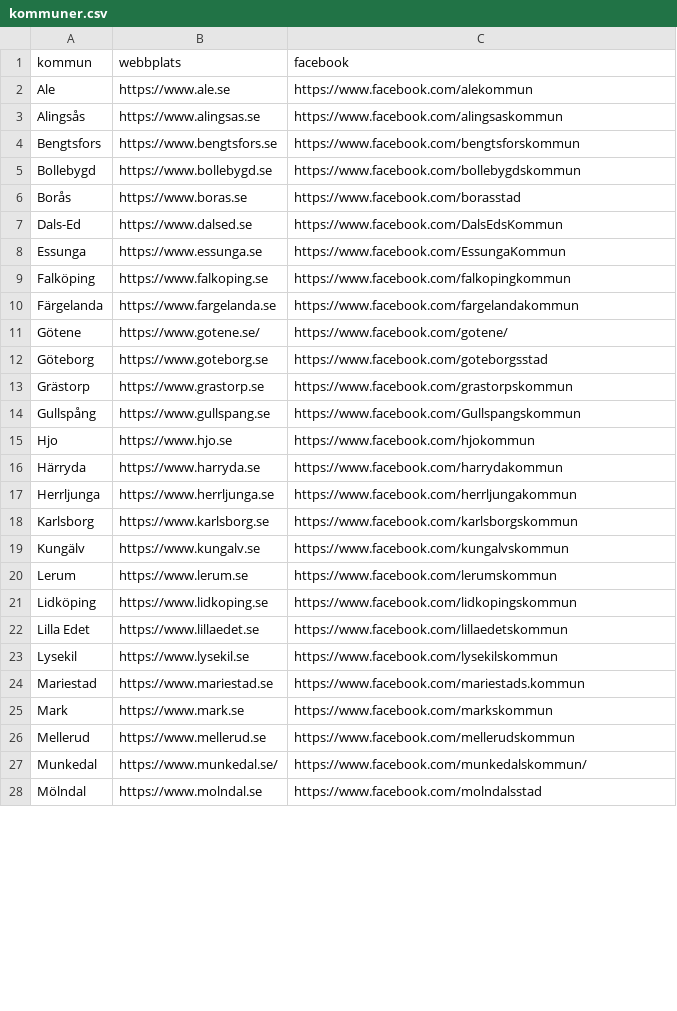
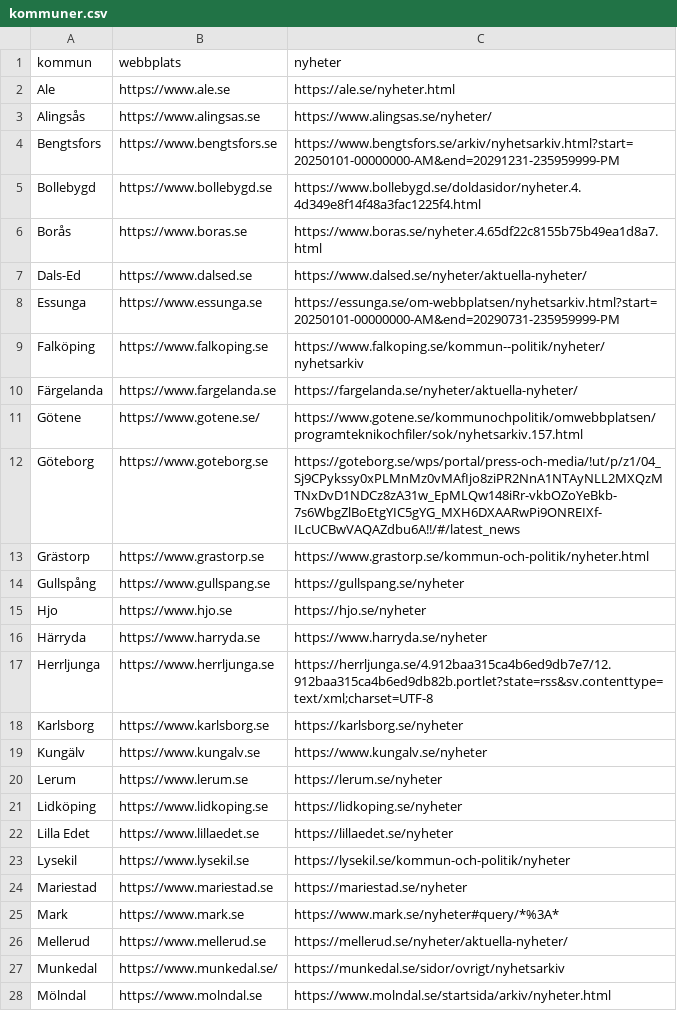
Before and after one commit to sveddde/Bevattningsforbud-bevakning, a CSV file: kommuner.csv, drawn as a sheet; only a part is shown; the diff covers the shown part only.

Commit message:
Update kommuner.csv

```diff
--- a/kommuner.csv
+++ b/kommuner.csv
@@ -1,28 +1,28 @@
-kommun,webbplats,facebook
-Ale,https://www.ale.se,https://www.facebook.com/alekommun
-Alingsås,https://www.alingsas.se,https://www.facebook.com/alingsaskommun
-Bengtsfors,https://www.bengtsfors.se,https://www.facebook.com/bengtsforskommun
-Bollebygd,https://www.bollebygd.se,https://www.facebook.com/bollebygdskommun
-Borås,https://www.boras.se,https://www.facebook.com/borasstad
-Dals-Ed,https://www.dalsed.se,https://www.facebook.com/DalsEdsKommun
-Essunga,https://www.essunga.se,https://www.facebook.com/EssungaKommun
-Falköping,https://www.falkoping.se,https://www.facebook.com/falkopingkommun
-Färgelanda,https://www.fargelanda.se,https://www.facebook.com/fargelandakommun
-Götene,https://www.gotene.se/,https://www.facebook.com/gotene/
-Göteborg,https://www.goteborg.se,https://www.facebook.com/goteborgsstad
-Grästorp,https://www.grastorp.se,https://www.facebook.com/grastorpskommun
-Gullspång,https://www.gullspang.se,https://www.facebook.com/Gullspangskommun
-Hjo,https://www.hjo.se,https://www.facebook.com/hjokommun
-Härryda,https://www.harryda.se,https://www.facebook.com/harrydakommun
-Herrljunga,https://www.herrljunga.se,https://www.facebook.com/herrljungakommun
-Karlsborg,https://www.karlsborg.se,https://www.facebook.com/karlsborgskommun
-Kungälv,https://www.kungalv.se,https://www.facebook.com/kungalvskommun
-Lerum,https://www.lerum.se,https://www.facebook.com/lerumskommun
-Lidköping,https://www.lidkoping.se,https://www.facebook.com/lidkopingskommun
-Lilla Edet,https://www.lillaedet.se,https://www.facebook.com/lillaedetskommun
-Lysekil,https://www.lysekil.se,https://www.facebook.com/lysekilskommun
-Mariestad,https://www.mariestad.se,https://www.facebook.com/mariestads.kommun
-Mark,https://www.mark.se,https://www.facebook.com/markskommun
-Mellerud,https://www.mellerud.se,https://www.facebook.com/mellerudskommun
-Munkedal,https://www.munkedal.se/,https://www.facebook.com/munkedalskommun/
-Mölndal,https://www.molndal.se,https://www.facebook.com/molndalsstad
+kommun,webbplats,nyheter
+Ale,https://www.ale.se,https://ale.se/nyheter.html
+Alingsås,https://www.alingsas.se,https://www.alingsas.se/nyheter/
+Bengtsfors,https://www.bengtsfors.se,https://www.bengtsfors.se/arkiv/nyhetsarkiv.html?start=20250101-00000000-AM&end=20291231-235959999-PM
+Bollebygd,https://www.bollebygd.se,https://www.bollebygd.se/doldasidor/nyheter.4.4d349e8f14f48a3fac1225f4.html
+Borås,https://www.boras.se,https://www.boras.se/nyheter.4.65df22c8155b75b49ea1d8a7.html
+Dals-Ed,https://www.dalsed.se,https://www.dalsed.se/nyheter/aktuella-nyheter/
+Essunga,https://www.essunga.se,https://essunga.se/om-webbplatsen/nyhetsarkiv.html?start=20250101-00000000-AM&end=20290731-235959999-PM
+Falköping,https://www.falkoping.se,https://www.falkoping.se/kommun--politik/nyheter/nyhetsarkiv
+Färgelanda,https://www.fargelanda.se,https://fargelanda.se/nyheter/aktuella-nyheter/
+Götene,https://www.gotene.se/,https://www.gotene.se/kommunochpolitik/omwebbplatsen/programteknikochfiler/sok/nyhetsarkiv.157.html
+Göteborg,https://www.goteborg.se,https://goteborg.se/wps/portal/press-och-media/!ut/p/z1/04_Sj9CPykssy0xPLMnMz0vMAfIjo8ziPR2NnA1NTAyNLL2MXQzMTNxDvD1NDCz8zA31w_EpMLQw148iRr-vkbOZoYeBkb-7s6WbgZlBoEtgYIC5gYG_MXH6DXAARwPi9ONREIXf-ILcUCBwVAQAZdbu6A!!/#/latest_news
+Grästorp,https://www.grastorp.se,https://www.grastorp.se/kommun-och-politik/nyheter.html
+Gullspång,https://www.gullspang.se,https://gullspang.se/nyheter
+Hjo,https://www.hjo.se,https://hjo.se/nyheter
+Härryda,https://www.harryda.se,https://www.harryda.se/nyheter
+Herrljunga,https://www.herrljunga.se,https://herrljunga.se/4.912baa315ca4b6ed9db7e7/12.912baa315ca4b6ed9db82b.portlet?state=rss&sv.contenttype=text/xml;charset=UTF-8
+Karlsborg,https://www.karlsborg.se,https://karlsborg.se/nyheter
+Kungälv,https://www.kungalv.se,https://www.kungalv.se/nyheter
+Lerum,https://www.lerum.se,https://lerum.se/nyheter
+Lidköping,https://www.lidkoping.se,https://lidkoping.se/nyheter
+Lilla Edet,https://www.lillaedet.se,https://lillaedet.se/nyheter
+Lysekil,https://www.lysekil.se,https://lysekil.se/kommun-och-politik/nyheter
+Mariestad,https://www.mariestad.se,https://mariestad.se/nyheter
+Mark,https://www.mark.se,https://www.mark.se/nyheter#query/*%3A*
+Mellerud,https://www.mellerud.se,https://mellerud.se/nyheter/aktuella-nyheter/
+Munkedal,https://www.munkedal.se/,https://munkedal.se/sidor/ovrigt/nyhetsarkiv
+Mölndal,https://www.molndal.se,https://www.molndal.se/startsida/arkiv/nyheter.html
```
Also changed, not shown: 22 edited cells elsewhere in this file.
